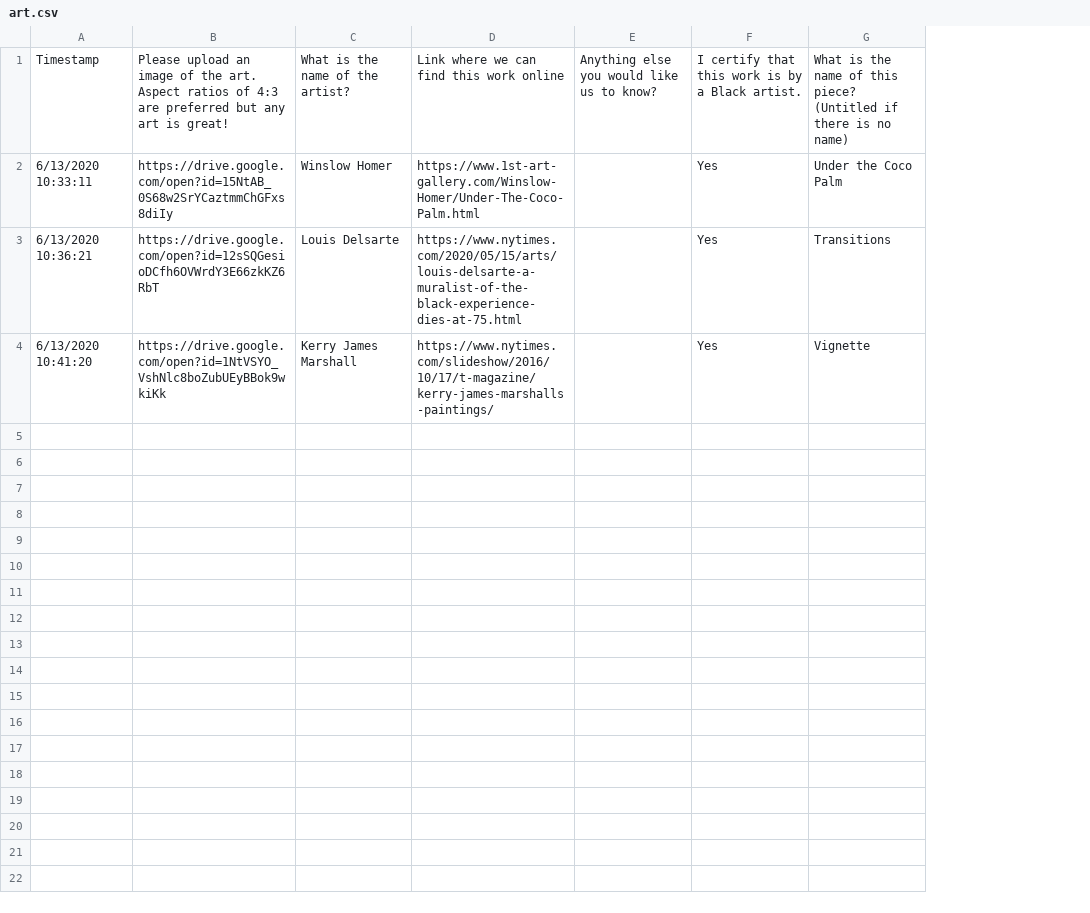
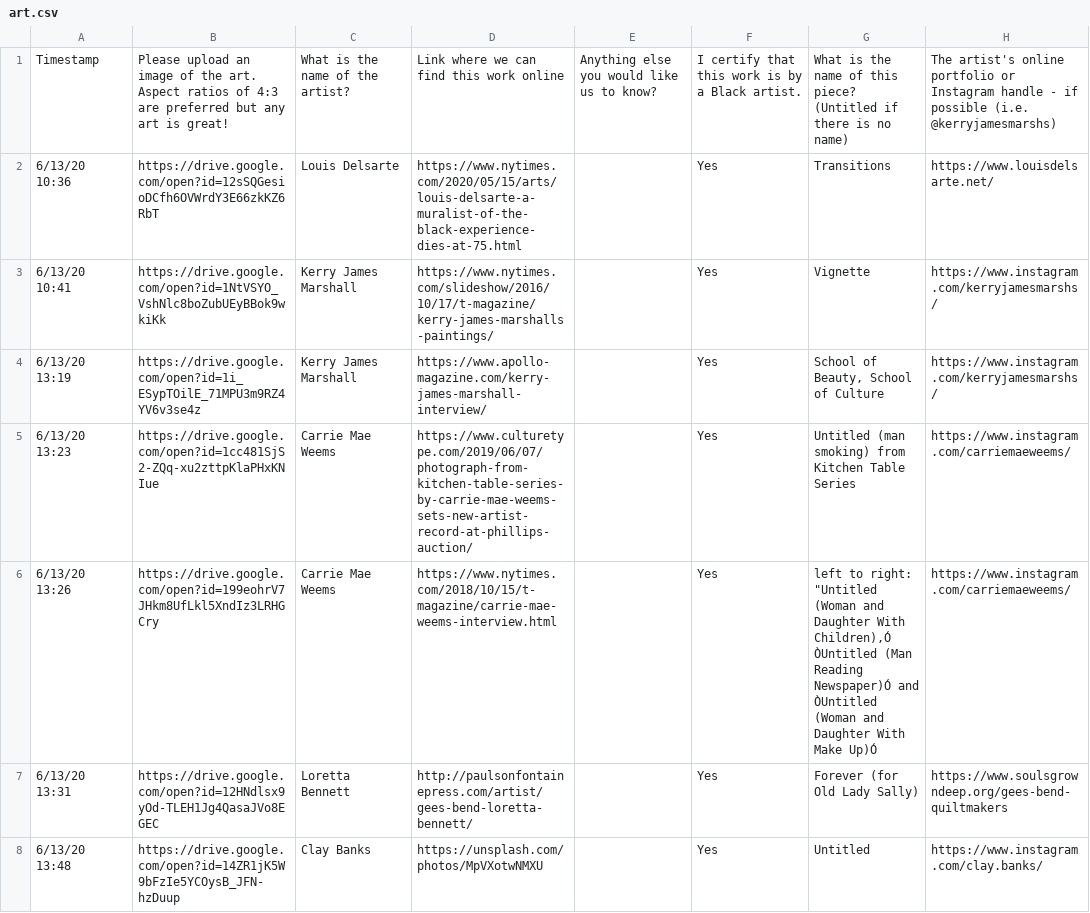
Before and after one commit to Cchlee/blmhackathon, a CSV file: art.csv, drawn as a sheet; removed rows and columns are numbered as before the commit, all else as after; the diff names each change by its address in the sheet, - before the commit and + after, or states it on an @@ line.

Commit message:
Fixed comma issue in csvJSON, updated ArtCSV, fixed link issues with Artist and Title

```diff
--- a/art.csv
+++ b/art.csv
+column H, rows 1-3: The artist's online portfolio or Instagram handle - if possible (i.e. @kerryjamesmarshs) | https://www.louisdelsarte.net/ | https://www.instagram.com/kerryjamesmarshs/
-row 2: 6/13/2020 10:33:11 | https://drive.google.com/open?id=15NtAB_0S68w2SrYCaztmmChGFxs8diIy | Winslow Homer | https://www.1st-art-gallery.com/Winslow-Homer/Under-The-Coco-Palm.html |  | Yes | Under the Coco Palm
-A2: 6/13/2020 10:36:21
+A2: 6/13/20 10:36
-A3: 6/13/2020 10:41:20
+A3: 6/13/20 10:41
+row 4: 6/13/20 13:19 | https://drive.google.com/open?id=1i_ESypTOilE_71MPU3m9RZ4YV6v3se4z | Kerry James Marshall | https://www.apollo-magazine.com/kerry-james-marshall-interview/ |  | Yes | School of Beauty, School of Culture | https://www.instagram.com/kerryjamesmarshs/
+row 5: 6/13/20 13:23 | https://drive.google.com/open?id=1cc481SjS2-ZQq-xu2zttpKlaPHxKNIue | Carrie Mae Weems | https://www.culturetype.com/2019/06/07/photograph-from-kitchen-table-series-by-carrie-mae-weems-sets-new-artist-record-at-phillips-auction/ |  | Yes | Untitled (man smoking) from Kitchen Table Series | https://www.instagram.com/carriemaeweems/
+row 6: 6/13/20 13:26 | https://drive.google.com/open?id=199eohrV7JHkm8UfLkl5XndIz3LRHGCry | Carrie Mae Weems | https://www.nytimes.com/2018/10/15/t-magazine/carrie-mae-weems-interview.html |  | Yes | left to right: "Untitled (Woman and Daughter With Children),Ó ÒUntitled (Man Reading Newspaper)Ó and ÒUntitled (Woman and Daughter With Make Up)Ó | https://www.instagram.com/carriemaeweems/
+row 7: 6/13/20 13:31 | https://drive.google.com/open?id=12HNdlsx9yOd-TLEH1Jg4QasaJVo8EGEC | Loretta Bennett | http://paulsonfontainepress.com/artist/gees-bend-loretta-bennett/ |  | Yes | Forever (for Old Lady Sally) | https://www.soulsgrowndeep.org/gees-bend-quiltmakers
+row 8: 6/13/20 13:48 | https://drive.google.com/open?id=14ZR1jK5W9bFzIe5YCOysB_JFN-hzDuup | Clay Banks | https://unsplash.com/photos/MpVXotwNMXU |  | Yes | Untitled | https://www.instagram.com/clay.banks/
```
Also changed, not shown: 2 other files.
